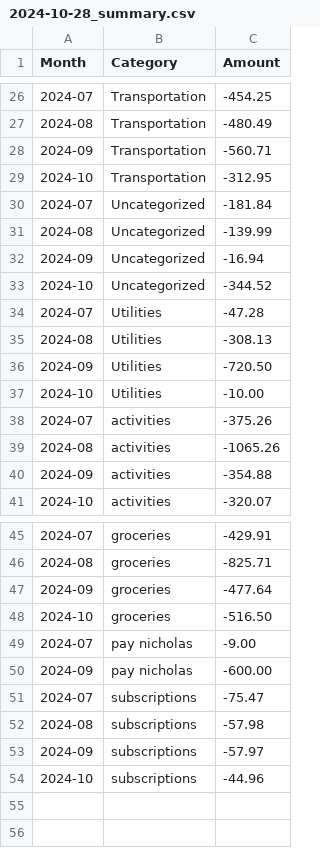
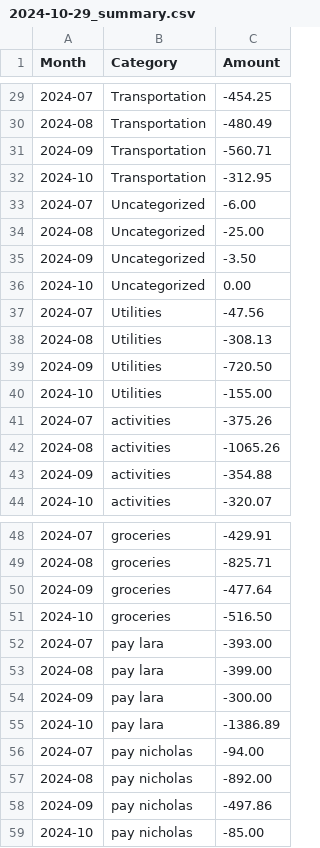
Before and after one commit to NicholasAntoniadesEngineer/expense-categorisation-and-analysis, a CSV file: 2024-10-29_summary.csv (was 2024-10-28_summary.csv), drawn as a sheet; only a part is shown, gaps mark what is left out; the diff covers the shown part only.

```diff
--- a/2024-10-28_summary.csv
+++ b/2024-10-29_summary.csv
@@ -29,10 +32,10 @@ Month,Category,Amount
 2024-10,Transportation,-312.95
-2024-07,Uncategorized,-181.84
-2024-08,Uncategorized,-139.99
-2024-09,Uncategorized,-16.94
-2024-10,Uncategorized,-344.52
-2024-07,Utilities,-47.28
+2024-07,Uncategorized,-6.00
+2024-08,Uncategorized,-25.00
+2024-09,Uncategorized,-3.50
+2024-10,Uncategorized,0.00
+2024-07,Utilities,-47.56
 2024-08,Utilities,-308.13
 2024-09,Utilities,-720.50
-2024-10,Utilities,-10.00
+2024-10,Utilities,-155.00
 2024-07,activities,-375.26
@@ -48,7 +51,9 @@ Month,Category,Amount
 2024-10,groceries,-516.50
-2024-07,pay nicholas,-9.00
-2024-09,pay nicholas,-600.00
-2024-07,subscriptions,-75.47
-2024-08,subscriptions,-57.98
-2024-09,subscriptions,-57.97
-2024-10,subscriptions,-44.96
+2024-07,pay lara,-393.00
+2024-08,pay lara,-399.00
+2024-09,pay lara,-300.00
+2024-10,pay lara,-1386.89
+2024-07,pay nicholas,-94.00
+2024-08,pay nicholas,-892.00
+2024-09,pay nicholas,-497.86
+2024-10,pay nicholas,-85.00
```
Also changed, not shown: 3 added rows and 11 edited cells elsewhere in this file, 2024-10-29_finance.csv, keyword_mapping.csv, 1 other file.
